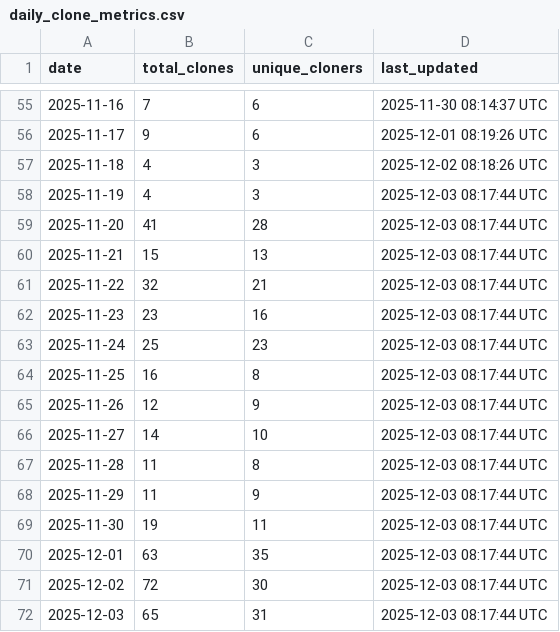
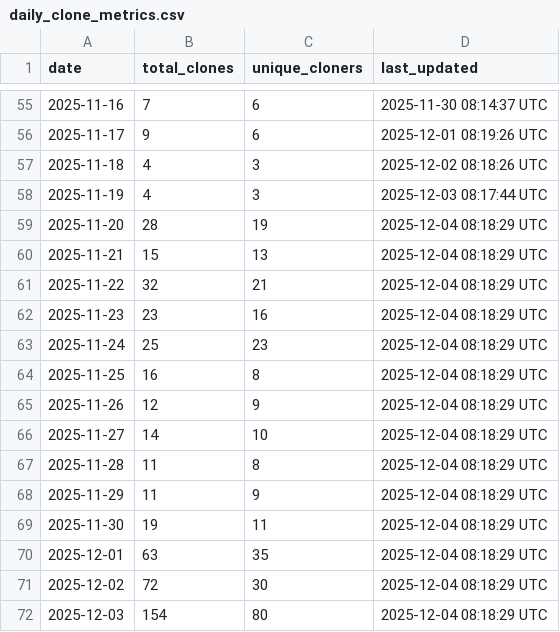
Before and after one commit to robotmcp/ros-mcp-server, a CSV file: .metrics/daily_clone_metrics.csv, drawn as a sheet; only a part is shown, gaps mark what is left out.

```diff
--- a/.metrics/daily_clone_metrics.csv
+++ b/.metrics/daily_clone_metrics.csv
@@ -58,15 +58,15 @@ date,total_clones,unique_cloners,last_updated
 2025-11-19,4,3,2025-12-03 08:17:44 UTC
-2025-11-20,41,28,2025-12-03 08:17:44 UTC
-2025-11-21,15,13,2025-12-03 08:17:44 UTC
-2025-11-22,32,21,2025-12-03 08:17:44 UTC
-2025-11-23,23,16,2025-12-03 08:17:44 UTC
-2025-11-24,25,23,2025-12-03 08:17:44 UTC
-2025-11-25,16,8,2025-12-03 08:17:44 UTC
-2025-11-26,12,9,2025-12-03 08:17:44 UTC
-2025-11-27,14,10,2025-12-03 08:17:44 UTC
-2025-11-28,11,8,2025-12-03 08:17:44 UTC
-2025-11-29,11,9,2025-12-03 08:17:44 UTC
-2025-11-30,19,11,2025-12-03 08:17:44 UTC
-2025-12-01,63,35,2025-12-03 08:17:44 UTC
-2025-12-02,72,30,2025-12-03 08:17:44 UTC
-2025-12-03,65,31,2025-12-03 08:17:44 UTC
+2025-11-20,28,19,2025-12-04 08:18:29 UTC
+2025-11-21,15,13,2025-12-04 08:18:29 UTC
+2025-11-22,32,21,2025-12-04 08:18:29 UTC
+2025-11-23,23,16,2025-12-04 08:18:29 UTC
+2025-11-24,25,23,2025-12-04 08:18:29 UTC
+2025-11-25,16,8,2025-12-04 08:18:29 UTC
+2025-11-26,12,9,2025-12-04 08:18:29 UTC
+2025-11-27,14,10,2025-12-04 08:18:29 UTC
+2025-11-28,11,8,2025-12-04 08:18:29 UTC
+2025-11-29,11,9,2025-12-04 08:18:29 UTC
+2025-11-30,19,11,2025-12-04 08:18:29 UTC
+2025-12-01,63,35,2025-12-04 08:18:29 UTC
+2025-12-02,72,30,2025-12-04 08:18:29 UTC
+2025-12-03,154,80,2025-12-04 08:18:29 UTC
```
Also changed, not shown: .metrics/rolling_14d_clone_metrics.csv.
